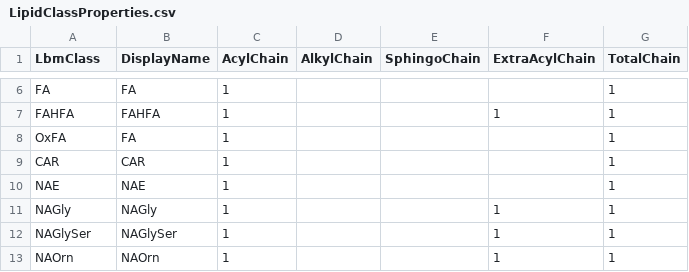
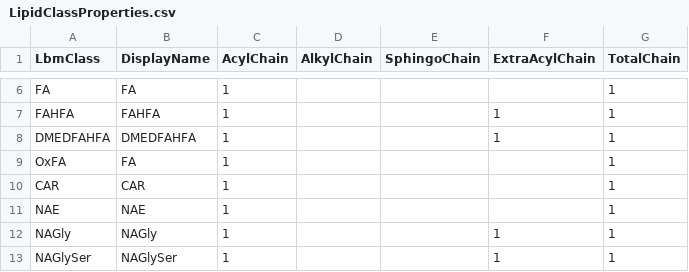
Before and after one commit to systemsomicslab/MsdialWorkbench, a CSV file: CommonStandard/Resources/LipidClassProperties.csv, drawn as a sheet; only a part is shown, gaps mark what is left out; the shorter side is filled out with more unchanged rows; the diff names each change by its address in the sheet, - before the commit and + after, or states it on an @@ line.

Commit message:
add DMEDFAHFA annotation method and fix some lipidmics parser

```diff
--- a/CommonStandard/Resources/LipidClassProperties.csv
+++ b/CommonStandard/Resources/LipidClassProperties.csv
+row 8: DMEDFAHFA | DMEDFAHFA | 1 |  |  | 1 | 1
```
Also changed, not shown: 26 other files.
